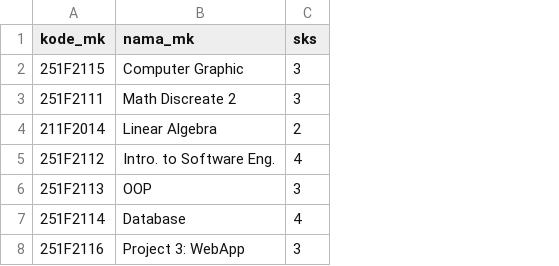
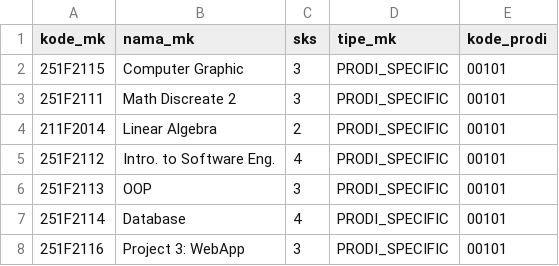
Before and after one commit to riefproject/25IF2113-OOP-ClassroomTimetable, a CSV file: data/matakuliah.csv, drawn as a sheet; the diff names each change by its address in the sheet, - before the commit and + after, or states it on an @@ line.

Commit message:
[FEAT] Implement draft-to-active entity lifecycle and hierarchical validation
The system now implements a draft-to-active entity lifecycle with strict hierarchical data validation at the object model level.
This includes the introduction of new academic organizational structures (Campus, Department, Study Program) and their associated
data files to enforce data integrity.

```diff
--- a/data/matakuliah.csv
+++ b/data/matakuliah.csv
+column D (tipe_mk), rows 2-8: all PRODI_SPECIFIC
+column E (kode_prodi), rows 2-8: all 00101
```
Also changed, not shown: 21 other files.
